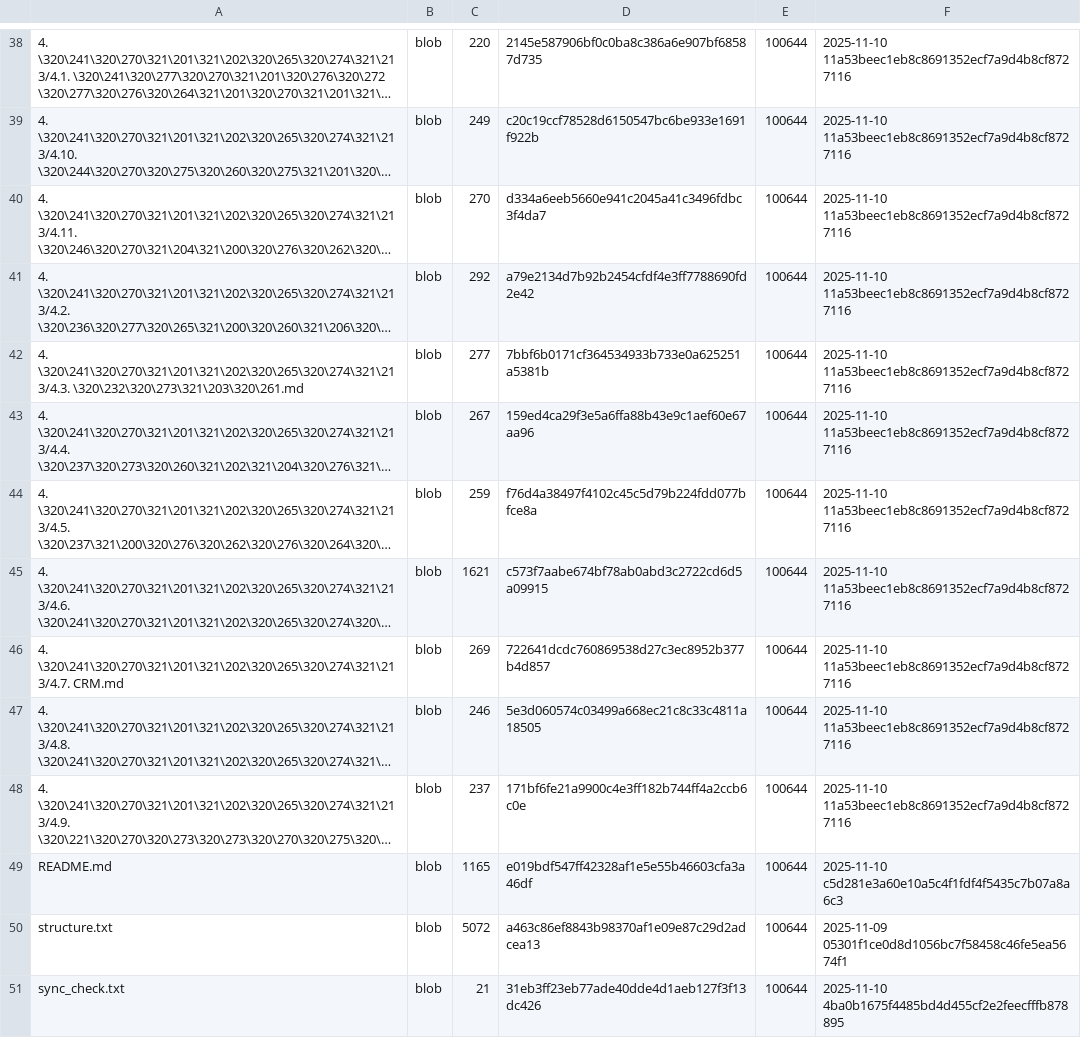
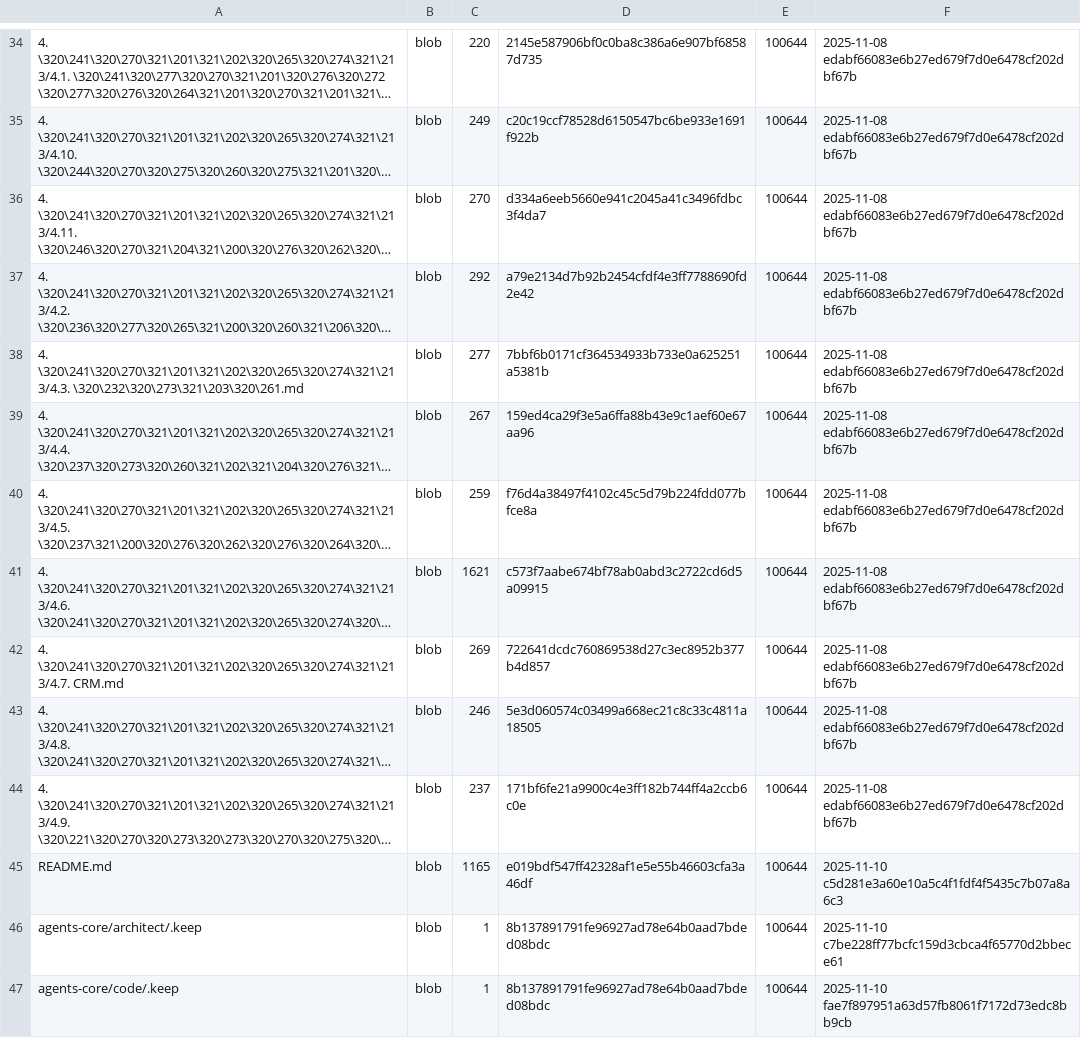
Before and after one commit to TserenTserenov/DS-ecosystem-development, a TSV file: artifacts/inventories/repo_inventory.tsv, drawn as a sheet; only a part is shown, gaps mark what is left out; the shorter side is filled out with more unchanged rows; long unchanged cells end in …; addresses are those after the commit; the diff covers the shown part only; the diff names each change by its address in the sheet, - before the commit and + after, or states it on an @@ line.

```diff
--- a/artifacts/inventories/repo_inventory.tsv
+++ b/artifacts/inventories/repo_inventory.tsv
-F34:F44: 2025-11-10 11a53beec1eb8c8691352ecf7a9d4b8cf8727116
+F34:F44: 2025-11-08 edabf66083e6b27ed679f7d0e6478cf202dbf67b
+row 46: agents-core/architect/.keep | blob | 1 | 8b137891791fe96927ad78e64b0aad7bded08bdc | 100644 | 2025-11-10 c7be228ff77bcfc159d3cbca4f65770d2bbece61
+row 47: agents-core/code/.keep | blob | 1 | 8b137891791fe96927ad78e64b0aad7bded08bdc | 100644 | 2025-11-10 fae7f897951a63d57fb8061f7172d73edc8bb9cb
```
Also changed, not shown: 16 added rows, 6 removed rows and 35 edited cells elsewhere in this file.
